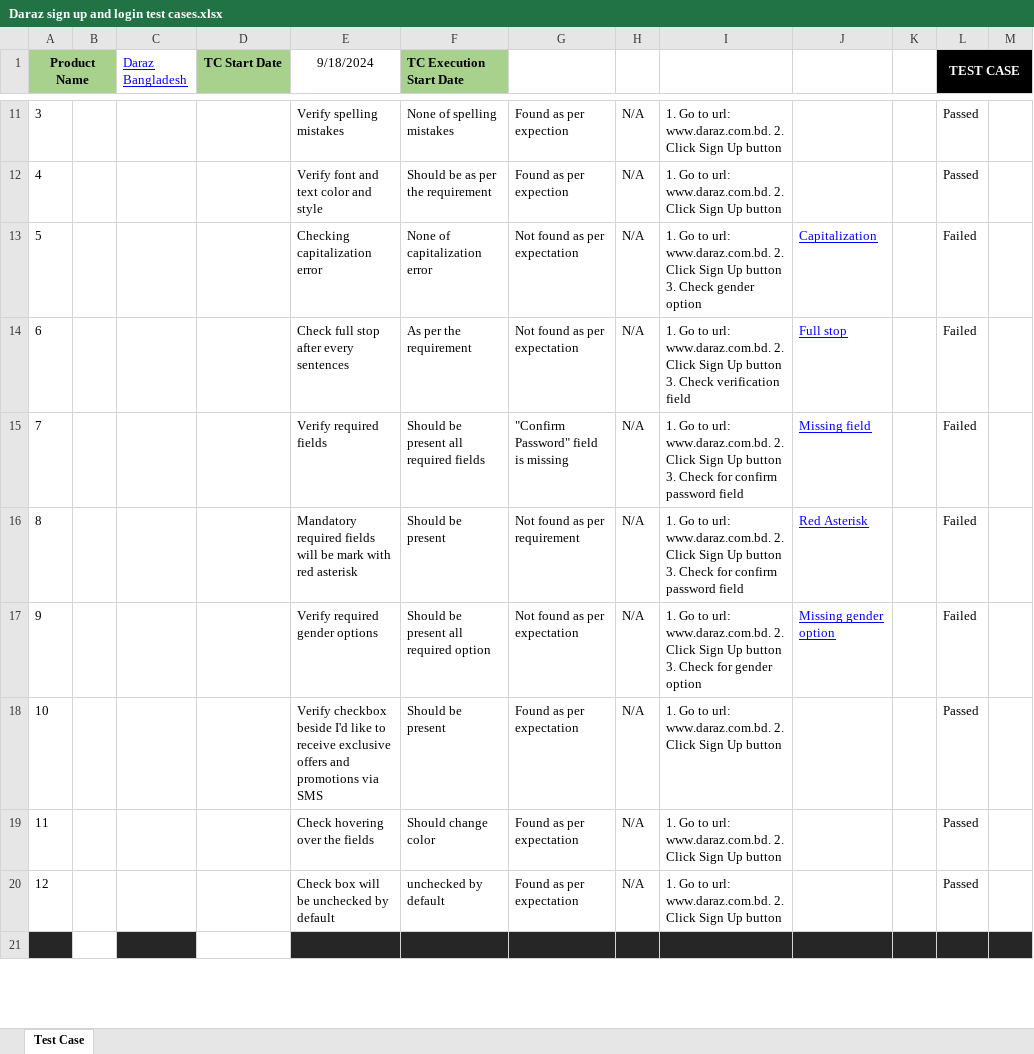
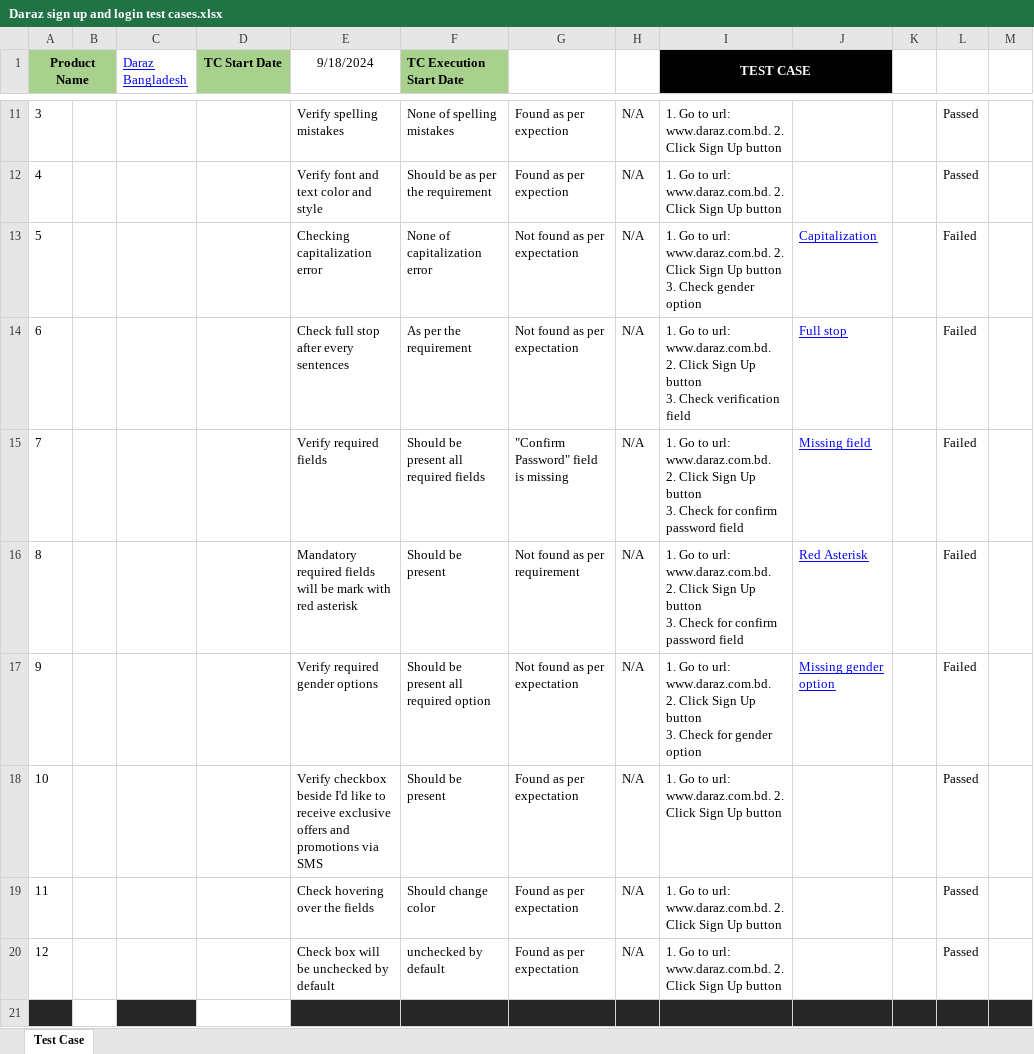
Before and after one commit to Tawfiqul242/Manual-Testing-Project-Daraz-SignUp-and-Login, an Excel workbook: Daraz sign up and login test cases.xlsx, sheet Test Case, drawn as a sheet; only a part is shown, gaps mark what is left out; values as stored, in another font and other column widths than the file's, no borders; conditional formats not drawn; removed rows and columns are numbered as before the commit, all else as after; the diff covers the shown part only; the diff names each change by its address in the sheet, - before the commit and + after, or states it on an @@ line.

```diff
--- a/Daraz sign up and login test cases.xlsx (sheet Test Case)
+++ b/Daraz sign up and login test cases.xlsx (sheet Test Case)
-I1: (empty)
+I1: TEST CASE
-I1:J1 fill: none
+I1:J1 fill: #000000
+I1:J1 merged
-L1: TEST CASE
+L1: (empty)
-L1:M1 fill: #000000
+L1:M1 fill: none
-L1:M1 merged
-I13 (TEST CASE): …gender option
+I13 (TEST CASE): …gender option
-I14 (TEST CASE): …verification field
+I14 (TEST CASE): …verification field
-I15:I16 (TEST CASE): …password field
+I15:I16 (TEST CASE): …password field
-I17 (TEST CASE): …gender option
+I17 (TEST CASE): …gender option
```
Also changed, not shown: 5 added rows, 11 removed rows and 40 edited cells elsewhere in this sheet, Bug report on singn up and login.xlsx, Test Matrics.xlsx, 22 other files.
